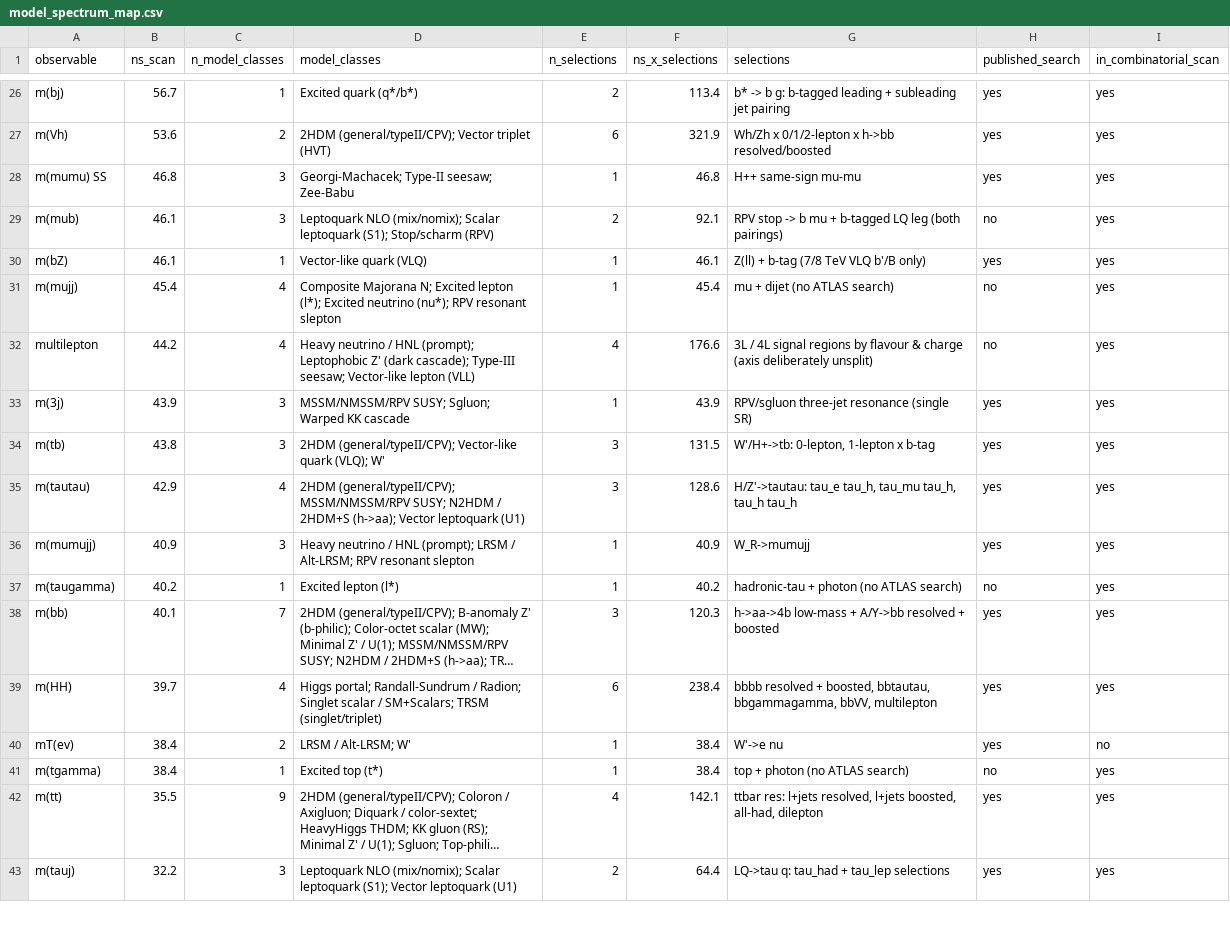
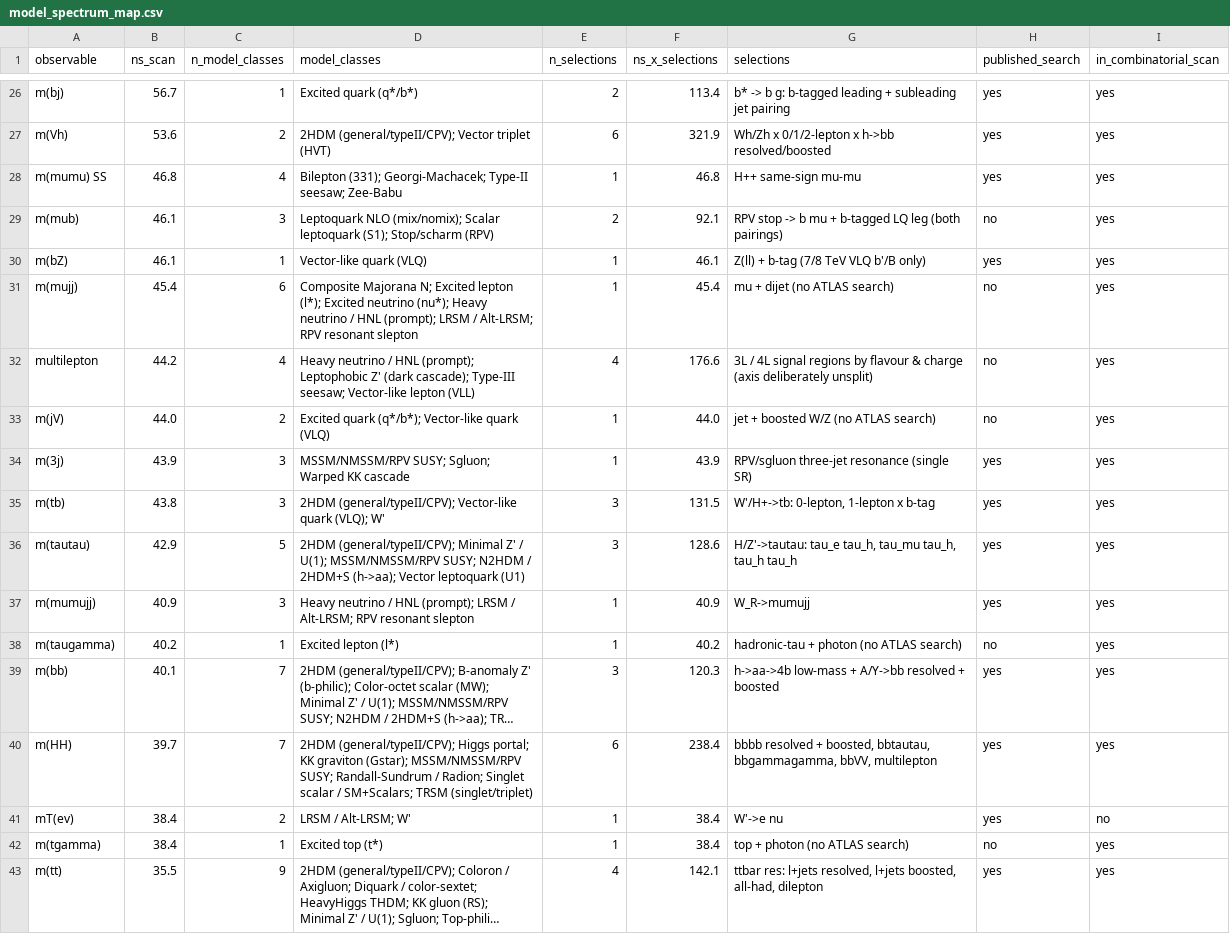
Before and after one commit to rodem-hep/search-budget, a CSV file: results/tables/model_spectrum_map.csv, drawn as a sheet; only a part is shown, gaps mark what is left out; the shorter side is filled out with more unchanged rows; long unchanged cells end in …; addresses are those after the commit; the diff covers the shown part only; the diff names each change by its address in the sheet, - before the commit and + after, or states it on an @@ line.

```diff
--- a/results/tables/model_spectrum_map.csv
+++ b/results/tables/model_spectrum_map.csv
-C28 (n_model_classes): 3
+C28 (n_model_classes): 4
-D28 (model_classes): Georgi-Machacek; Type-II…
+D28 (model_classes): Bilepton (331); Georgi-Machacek; Type-II…
-C31 (n_model_classes): 4
+C31 (n_model_classes): 6
-D31 (model_classes): …neutrino (nu*); RPV resonant…
+D31 (model_classes): …neutrino (nu*); Heavy neutrino / HNL (prompt); LRSM / Alt-LRSM; RPV resonant…
+row 33: m(jV) | 44.0 | 2 | Excited quark (q*/b*); Vector-like quark (VLQ) | 1 | 44.0 | jet + boosted W/Z (no ATLAS search) | no | yes
-C36 (n_model_classes): 4
+C36 (n_model_classes): 5
-D36 (model_classes): 2HDM (general/typeII/CPV); MSSM/NMSSM/RPV SUSY;…
+D36 (model_classes): 2HDM (general/typeII/CPV); Minimal Z' / U(1); MSSM/NMSSM/RPV SUSY;…
-C40 (n_model_classes): 4
+C40 (n_model_classes): 7
-D40 (model_classes): Higgs portal; Randall-Sundrum /…
+D40 (model_classes): 2HDM (general/typeII/CPV); Higgs portal; KK graviton (Gstar); MSSM/NMSSM/RPV SUSY; Randall-Sundrum /…
```
Also changed, not shown: 6 added rows and 22 edited cells elsewhere in this file, data/model_papers.csv, results/tables/model_classes.csv, 43 other files.
